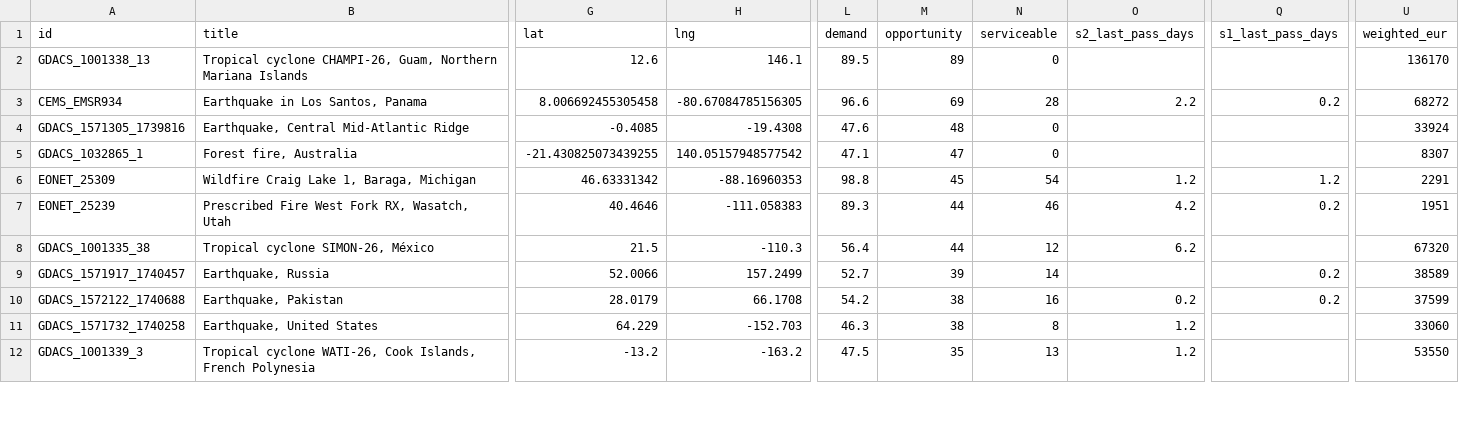
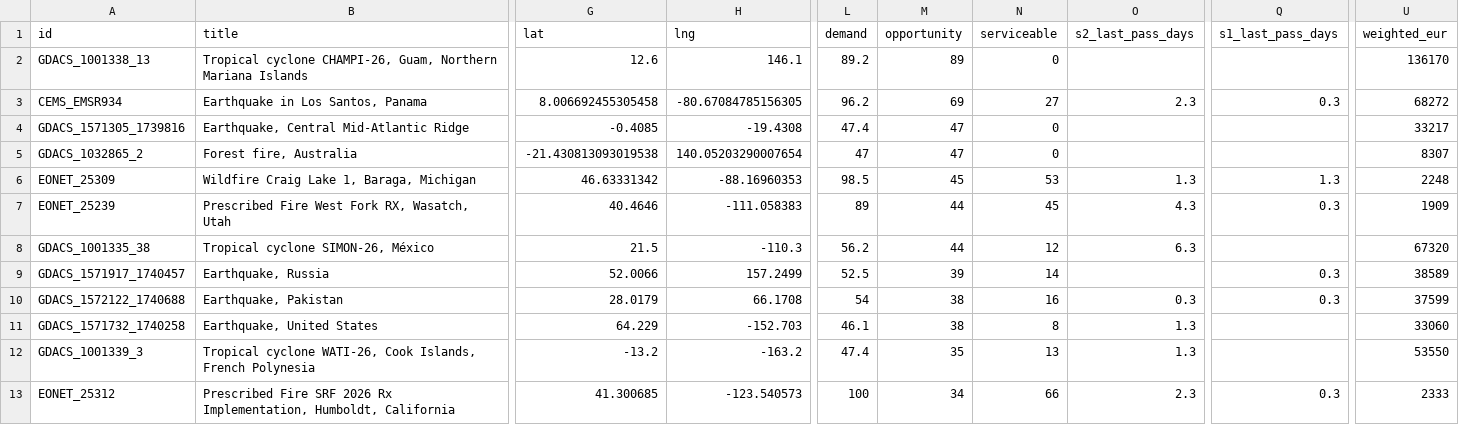
Before and after one commit to dchichorro/terrasignal, a CSV file: public/data/leads-global-45.csv, drawn as a sheet; only a part is shown, gaps mark what is left out; rows hold the shown columns only; the diff covers the shown part only; the diff names each change by its address in the sheet, - before the commit and + after, or states it on an @@ line.

```diff
--- a/public/data/leads-global-45.csv
+++ b/public/data/leads-global-45.csv
-L2 (demand): 89.5
+L2 (demand): 89.2
-L3 (demand): 96.6
+L3 (demand): 96.2
-N3 (serviceable): 28
+N3 (serviceable): 27
-O3 (s2_last_pass_days): 2.2
+O3 (s2_last_pass_days): 2.3
-Q3 (s1_last_pass_days): 0.2
+Q3 (s1_last_pass_days): 0.3
-L4 (demand): 47.6
+L4 (demand): 47.4
-M4 (opportunity): 48
+M4 (opportunity): 47
-U4 (weighted_eur): 33924
+U4 (weighted_eur): 33217
-A5 (id): GDACS_1032865_1
+A5 (id): GDACS_1032865_2
-G5 (lat): -21.430825073439255
+G5 (lat): -21.430813093019538
-H5 (lng): 140.05157948577542
+H5 (lng): 140.05203290007654
-L5 (demand): 47.1
+L5 (demand): 47
-L6 (demand): 98.8
+L6 (demand): 98.5
-N6 (serviceable): 54
+N6 (serviceable): 53
-O6 (s2_last_pass_days): 1.2
+O6 (s2_last_pass_days): 1.3
-Q6 (s1_last_pass_days): 1.2
+Q6 (s1_last_pass_days): 1.3
-U6 (weighted_eur): 2291
+U6 (weighted_eur): 2248
-L7 (demand): 89.3
+L7 (demand): 89
-N7 (serviceable): 46
+N7 (serviceable): 45
-O7 (s2_last_pass_days): 4.2
+O7 (s2_last_pass_days): 4.3
-Q7 (s1_last_pass_days): 0.2
+Q7 (s1_last_pass_days): 0.3
-U7 (weighted_eur): 1951
+U7 (weighted_eur): 1909
-L8 (demand): 56.4
+L8 (demand): 56.2
-O8 (s2_last_pass_days): 6.2
+O8 (s2_last_pass_days): 6.3
-L9 (demand): 52.7
+L9 (demand): 52.5
-Q9:Q10 (s1_last_pass_days): 0.2
+Q9:Q10 (s1_last_pass_days): 0.3
-L10 (demand): 54.2
+L10 (demand): 54
-O10 (s2_last_pass_days): 0.2
+O10 (s2_last_pass_days): 0.3
-L11 (demand): 46.3
+L11 (demand): 46.1
-O11:O12 (s2_last_pass_days): 1.2
+O11:O12 (s2_last_pass_days): 1.3
-L12 (demand): 47.5
+L12 (demand): 47.4
+row 13: EONET_25312 | Prescribed Fire SRF 2026 Rx Implementation, Humboldt, California | 41.300685 | -123.540573 | 100 | 34 | 66 | 2.3 | 0.3 | 2333
```
Also changed, not shown: 2 added rows, 3 removed rows and 53 edited cells elsewhere in this file, public/data/leads-eu-30.csv, public/data/leads-eu-45.csv, 11 other files.
